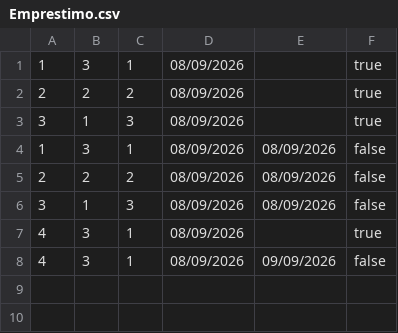
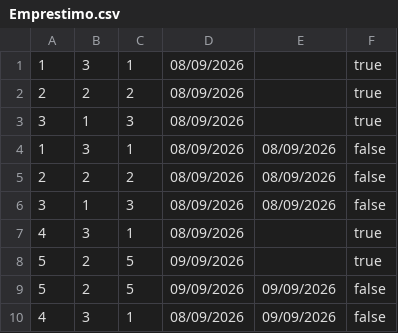
Before and after one commit to fellipevieira12/Biblioteca, a CSV file: dados/Emprestimo.csv, drawn as a sheet.

```diff
--- a/dados/Emprestimo.csv
+++ b/dados/Emprestimo.csv
@@ -7,2 +7,4 @@
 4;3;1;08/09/2026;;true
+5;2;5;09/09/2026;;true
+5;2;5;09/09/2026;09/09/2026;false
 4;3;1;08/09/2026;09/09/2026;false
```
Also changed, not shown: 14 other files.
